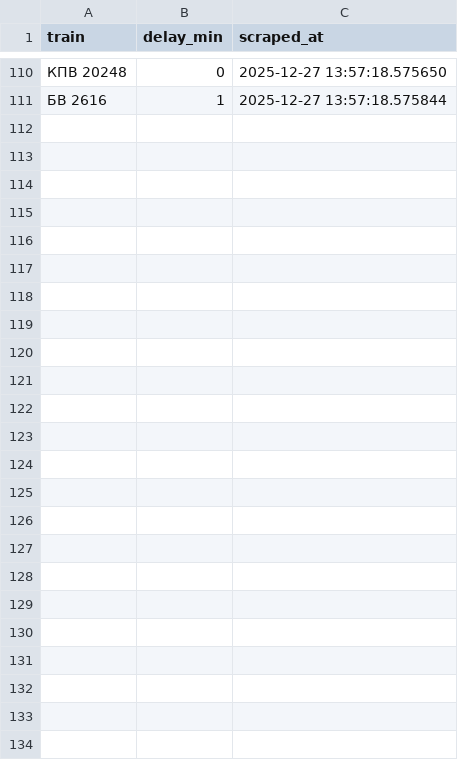
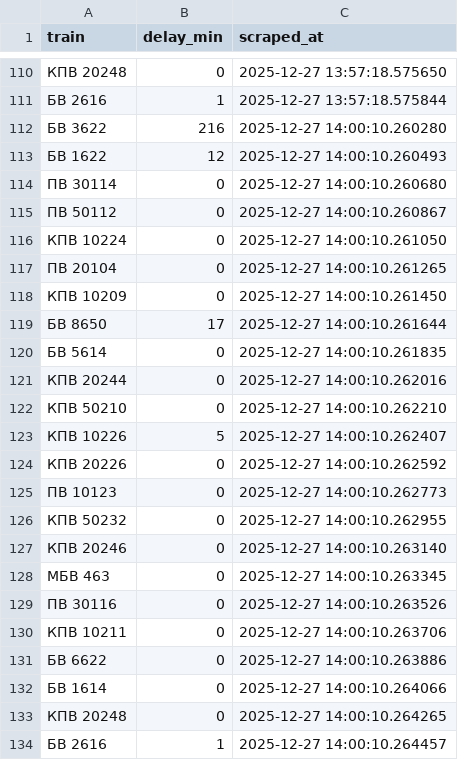
Before and after one commit to QGISgeographer/trainscraper, a CSV file: train_punctuality_all.csv, drawn as a sheet; only a part is shown, gaps mark what is left out; the diff names each change by its address in the sheet, - before the commit and + after, or states it on an @@ line.

```diff
--- a/train_punctuality_all.csv
+++ b/train_punctuality_all.csv
+row 112: БВ 3622 | 216 | 2025-12-27 14:00:10.260280
+row 113: БВ 1622 | 12 | 2025-12-27 14:00:10.260493
+row 114: ПВ 30114 | 0 | 2025-12-27 14:00:10.260680
+row 115: ПВ 50112 | 0 | 2025-12-27 14:00:10.260867
+row 116: КПВ 10224 | 0 | 2025-12-27 14:00:10.261050
+row 117: ПВ 20104 | 0 | 2025-12-27 14:00:10.261265
+row 118: КПВ 10209 | 0 | 2025-12-27 14:00:10.261450
+row 119: БВ 8650 | 17 | 2025-12-27 14:00:10.261644
+row 120: БВ 5614 | 0 | 2025-12-27 14:00:10.261835
+row 121: КПВ 20244 | 0 | 2025-12-27 14:00:10.262016
+row 122: КПВ 50210 | 0 | 2025-12-27 14:00:10.262210
+row 123: КПВ 10226 | 5 | 2025-12-27 14:00:10.262407
+row 124: КПВ 20226 | 0 | 2025-12-27 14:00:10.262592
+row 125: ПВ 10123 | 0 | 2025-12-27 14:00:10.262773
+row 126: КПВ 50232 | 0 | 2025-12-27 14:00:10.262955
+row 127: КПВ 20246 | 0 | 2025-12-27 14:00:10.263140
+row 128: МБВ 463 | 0 | 2025-12-27 14:00:10.263345
+row 129: ПВ 30116 | 0 | 2025-12-27 14:00:10.263526
+row 130: КПВ 10211 | 0 | 2025-12-27 14:00:10.263706
+row 131: БВ 6622 | 0 | 2025-12-27 14:00:10.263886
+row 132: БВ 1614 | 0 | 2025-12-27 14:00:10.264066
+row 133: КПВ 20248 | 0 | 2025-12-27 14:00:10.264265
+row 134: БВ 2616 | 1 | 2025-12-27 14:00:10.264457
```
